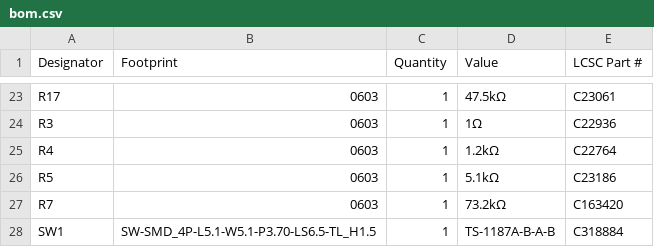
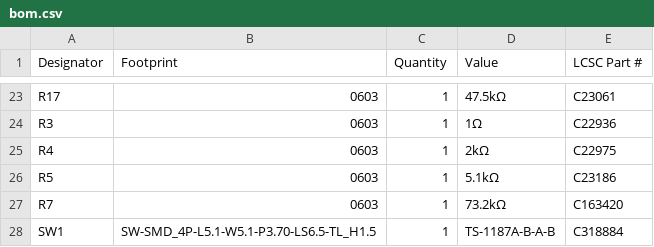
Before and after one commit to rowr111/blinky-badge-light, a CSV file: hardware/KiCad/blinky_badge_light/production/bom.csv, drawn as a sheet; only a part is shown, gaps mark what is left out.

```diff
--- a/hardware/KiCad/blinky_badge_light/production/bom.csv
+++ b/hardware/KiCad/blinky_badge_light/production/bom.csv
@@ -24,3 +24,3 @@ R17,0603,1,47.5kΩ,C23061
 R3,0603,1,1Ω,C22936
-R4,0603,1,1.2kΩ,C22764
+R4,0603,1,2kΩ,C22975
 R5,0603,1,5.1kΩ,C23186
```
Also changed, not shown: hardware/KiCad/blinky_badge_light/production/positions.csv, 4 other files.
